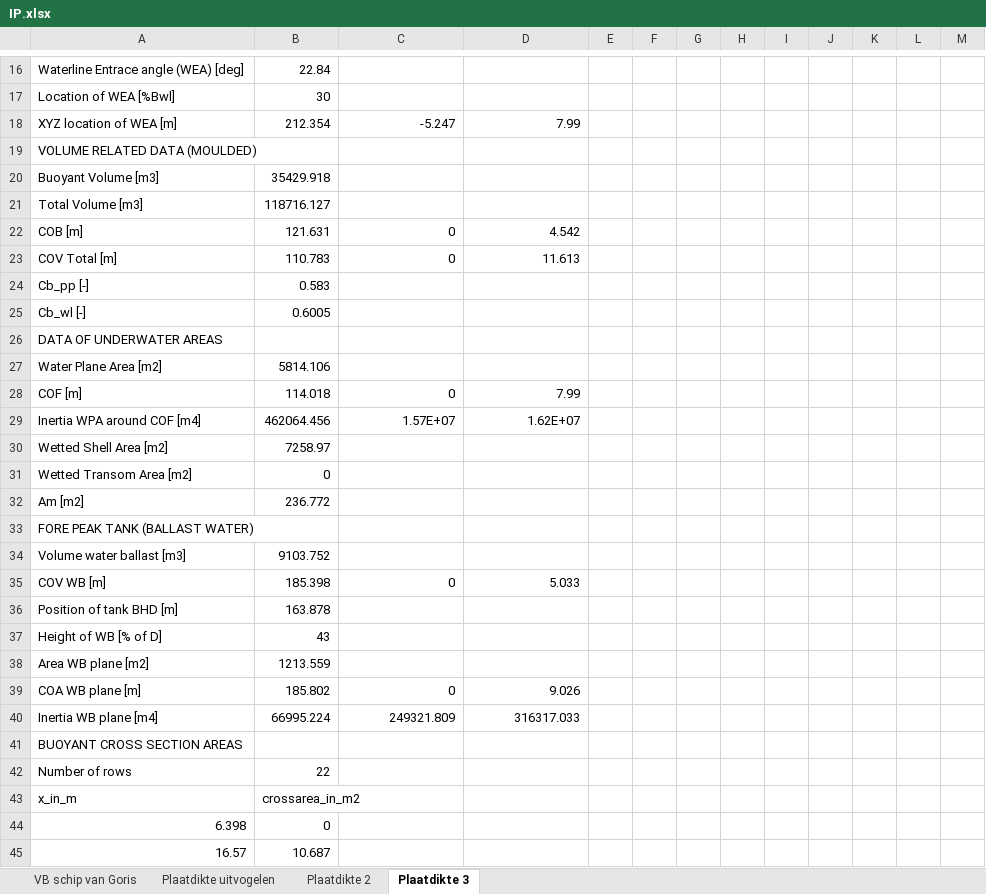
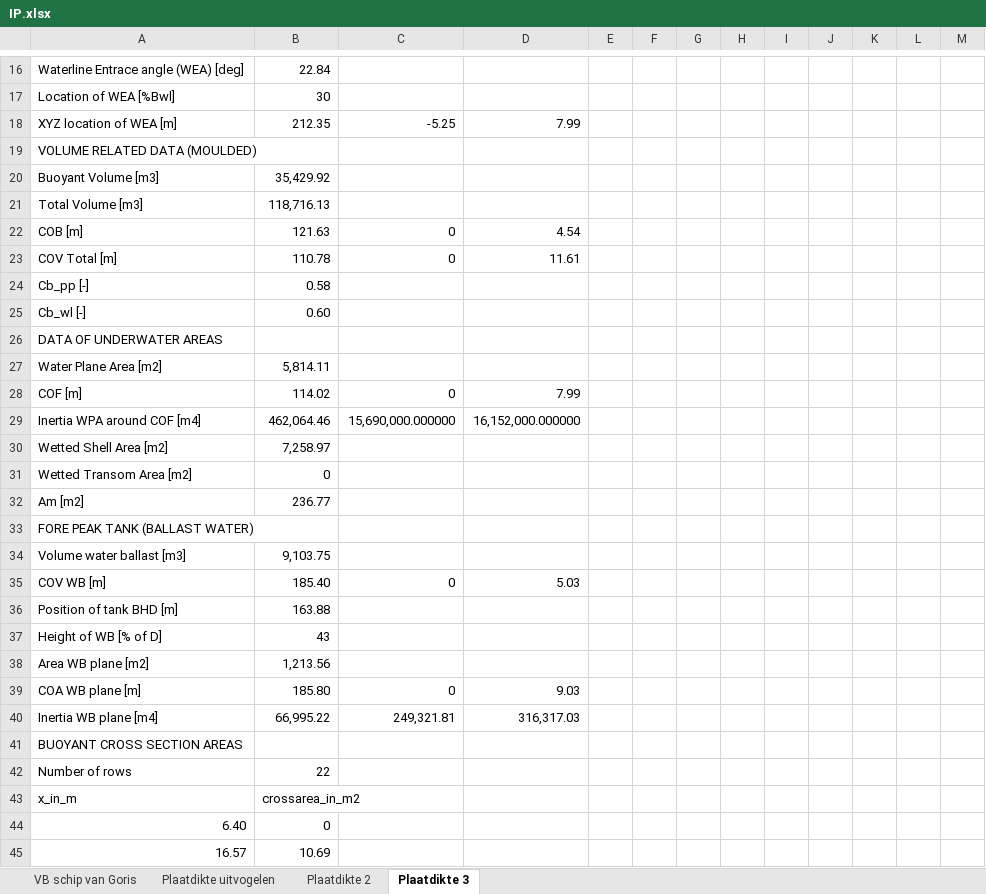
Before and after one commit to tomoldenbeuving/IP-26, an Excel workbook: IP.xlsx, sheet Plaatdikte 3, drawn as a sheet; only a part is shown, gaps mark what is left out; values as stored, in another font and other column widths than the file's, no borders; removed rows and columns are numbered as before the commit, all else as after; the diff covers the shown part only; the diff names each change by its address in the sheet, - before the commit and + after, or states it on an @@ line.

```diff
--- a/IP.xlsx (sheet Plaatdikte 3)
+++ b/IP.xlsx (sheet Plaatdikte 3)
-B18: 212.354
+B18: 212.35
-C18: -5.247
+C18: -5.25
-B20: 35429.918
+B20: 35,429.92
-B21: 118716.127
+B21: 118,716.13
-B22: 121.631
+B22: 121.63
-D22: 4.542
+D22: 4.54
-B23: 110.783
+B23: 110.78
-D23: 11.613
+D23: 11.61
-B24: 0.583
+B24: 0.58
-B25: 0.6005
+B25: 0.60
-B27: 5814.106
+B27: 5,814.11
-B28: 114.018
+B28: 114.02
-row 29: Inertia WPA around COF [m4] | 462064.456 | 1.57E+07 | 1.62E+07
+row 29: Inertia WPA around COF [m4] | 462,064.46 | 15,690,000.000000 | 16,152,000.000000
-B30: 7258.97
+B30: 7,258.97
-B32: 236.772
+B32: 236.77
-B34: 9103.752
+B34: 9,103.75
-B35: 185.398
+B35: 185.40
-D35: 5.033
+D35: 5.03
-B36: 163.878
+B36: 163.88
-B38: 1213.559
+B38: 1,213.56
-B39: 185.802
+B39: 185.80
-D39: 9.026
+D39: 9.03
-row 40: Inertia WB plane [m4] | 66995.224 | 249321.809 | 316317.033
+row 40: Inertia WB plane [m4] | 66,995.22 | 249,321.81 | 316,317.03
-A44: 6.398
+A44: 6.40
-B45: 10.687
+B45: 10.69
```
Also changed, not shown: 28 added rows, 28 removed rows and 252 edited cells elsewhere in this sheet, sheet Plaatdikte 2, sheet Plaatdikte uitvogelen, sheet VB schip van Goris, 1 other file.
